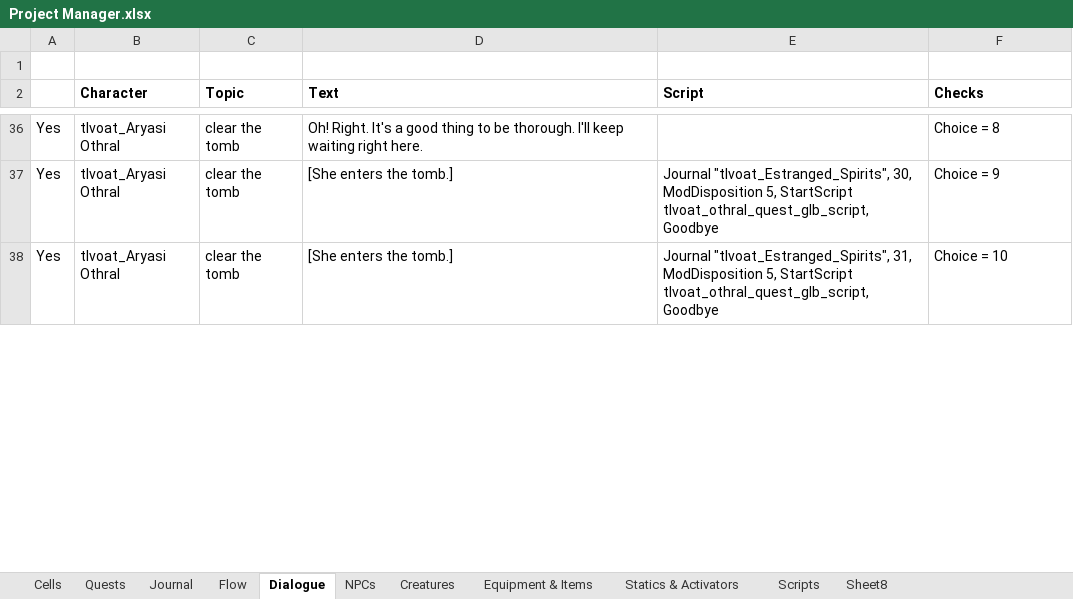
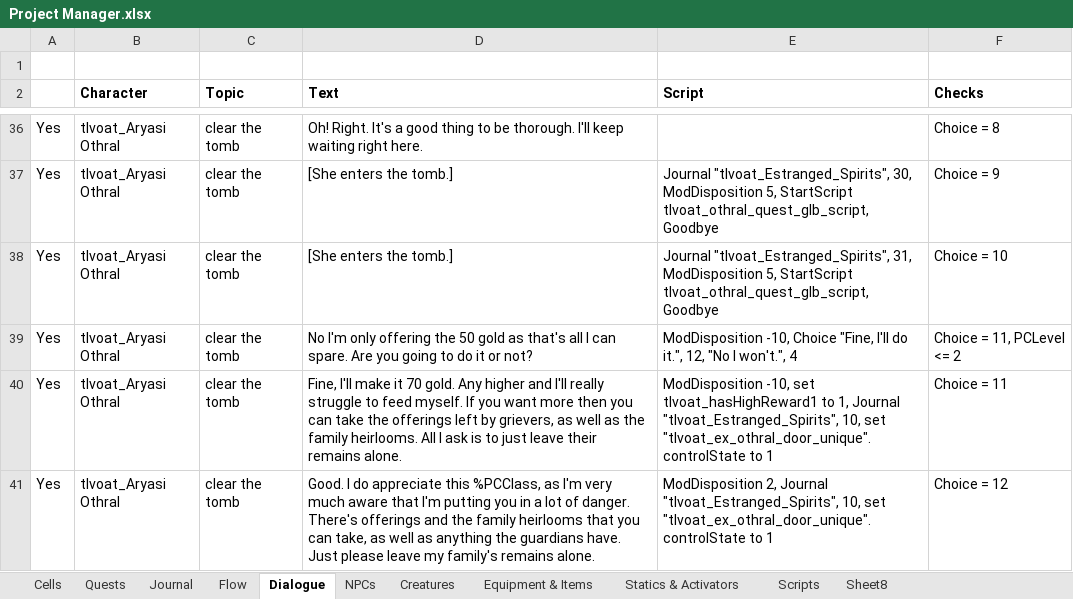
Before and after one commit to VesnaBrucoms/estranged-spirits, an Excel workbook: Docs/Project Manager.xlsx, sheet Dialogue, drawn as a sheet; only a part is shown, gaps mark what is left out; values as stored, in another font and other column widths than the file's, no borders; conditional formats not drawn; the diff covers the shown part only; the diff names each change by its address in the sheet, - before the commit and + after, or states it on an @@ line.

Commit message:
Update: PC can demand higher gold reward

```diff
--- a/Docs/Project Manager.xlsx (sheet Dialogue)
+++ b/Docs/Project Manager.xlsx (sheet Dialogue)
+row 39: Yes | tlvoat_Aryasi Othral | clear the tomb | No I'm only offering the 50 gold as that's all I can spare. Are you going to do it or not? | ModDisposition -10, Choice "Fine, I'll do it.", 12, "No I won't.", 4 | Choice = 11, PCLevel <= 2
+row 40: Yes | tlvoat_Aryasi Othral | clear the tomb | Fine, I'll make it 70 gold. Any higher and I'll really struggle to feed myself. If you want more then you can take the offerings left by grievers, as well as the family heirlooms. All I ask is to just leave their remains alone. | ModDisposition -10, set tlvoat_hasHighReward1 to 1, Journal "tlvoat_Estranged_Spirits", 10, set "tlvoat_ex_othral_door_unique".controlState to 1 | Choice = 11
+row 41: Yes | tlvoat_Aryasi Othral | clear the tomb | Good. I do appreciate this %PCClass, as I'm very much aware that I'm putting you in a lot of danger. There's offerings and the family heirlooms that you can take, as well as anything the guardians have. Just please leave my family's remains alone. | ModDisposition 2, Journal "tlvoat_Estranged_Spirits", 10, set "tlvoat_ex_othral_door_unique".controlState to 1 | Choice = 12
```
Also changed, not shown: 1 added row and 5 edited cells elsewhere in this sheet, 1 other file.
